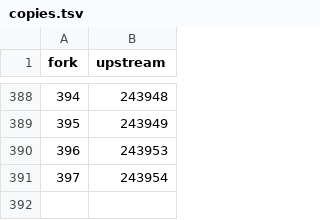
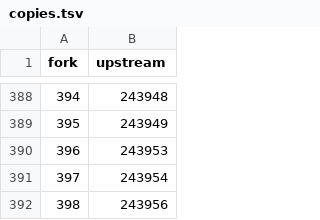
Before and after one commit to maximtop/AdguardFilters, a TSV file: copies.tsv, drawn as a sheet; only a part is shown, gaps mark what is left out; the diff names each change by its address in the sheet, - before the commit and + after, or states it on an @@ line.

```diff
--- a/copies.tsv
+++ b/copies.tsv
+row 392: 398 | 243956
```
